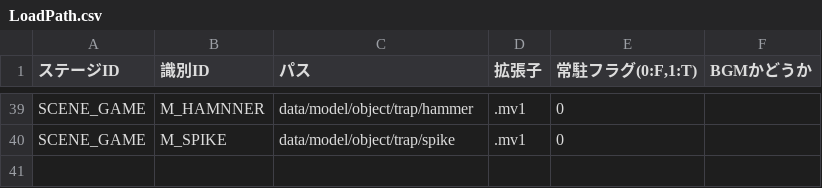
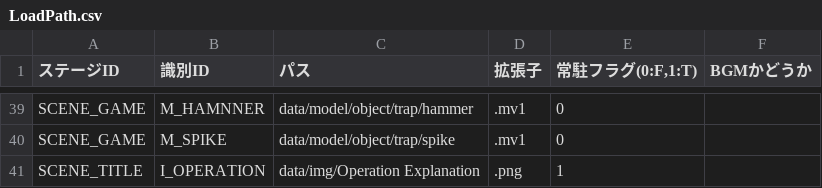
Before and after one commit to nkd10121/EmploymentWorks, a CSV file: EmploymentWork/data/csv/LoadPath.csv, drawn as a sheet; only a part is shown, gaps mark what is left out.

```diff
--- a/EmploymentWork/data/csv/LoadPath.csv
+++ b/EmploymentWork/data/csv/LoadPath.csv
@@ -40 +40,2 @@ SCENE_GAME,M_HAMNNER,data/model/object/trap/hammer,.mv1,0,
 SCENE_GAME,M_SPIKE,data/model/object/trap/spike,.mv1,0,
+SCENE_TITLE,I_OPERATION,data/img/Operation Explanation,.png,1,
```
Also changed, not shown: 1 other file.
